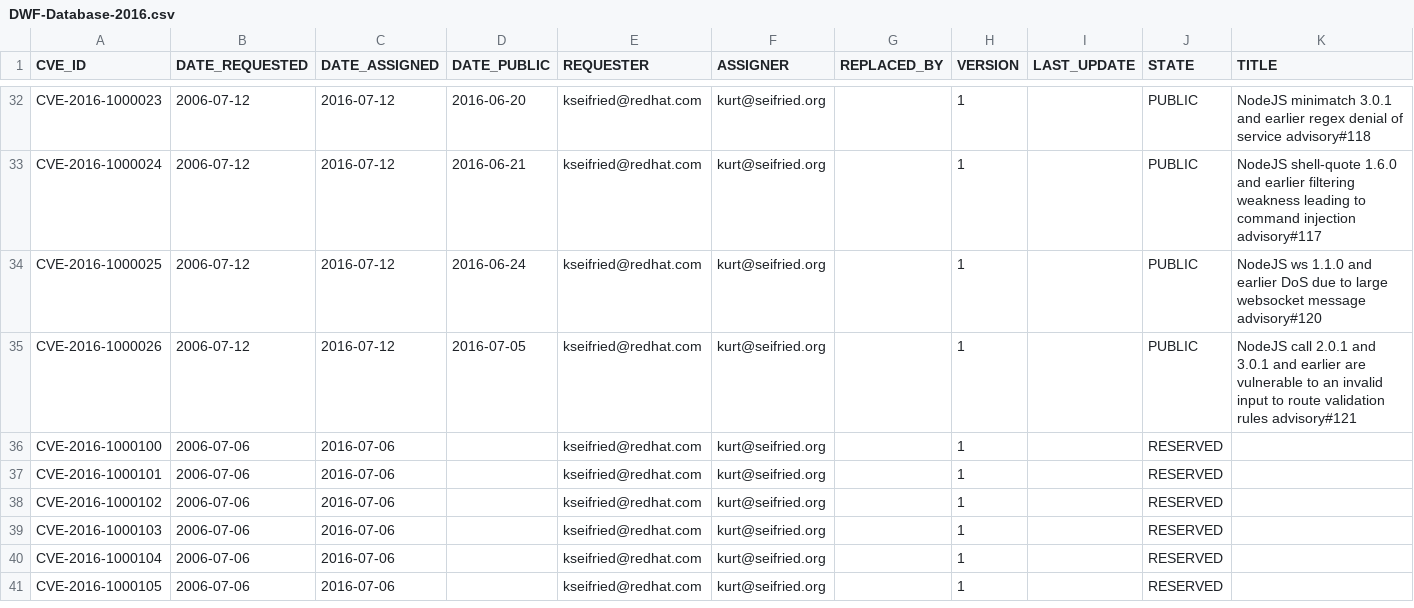
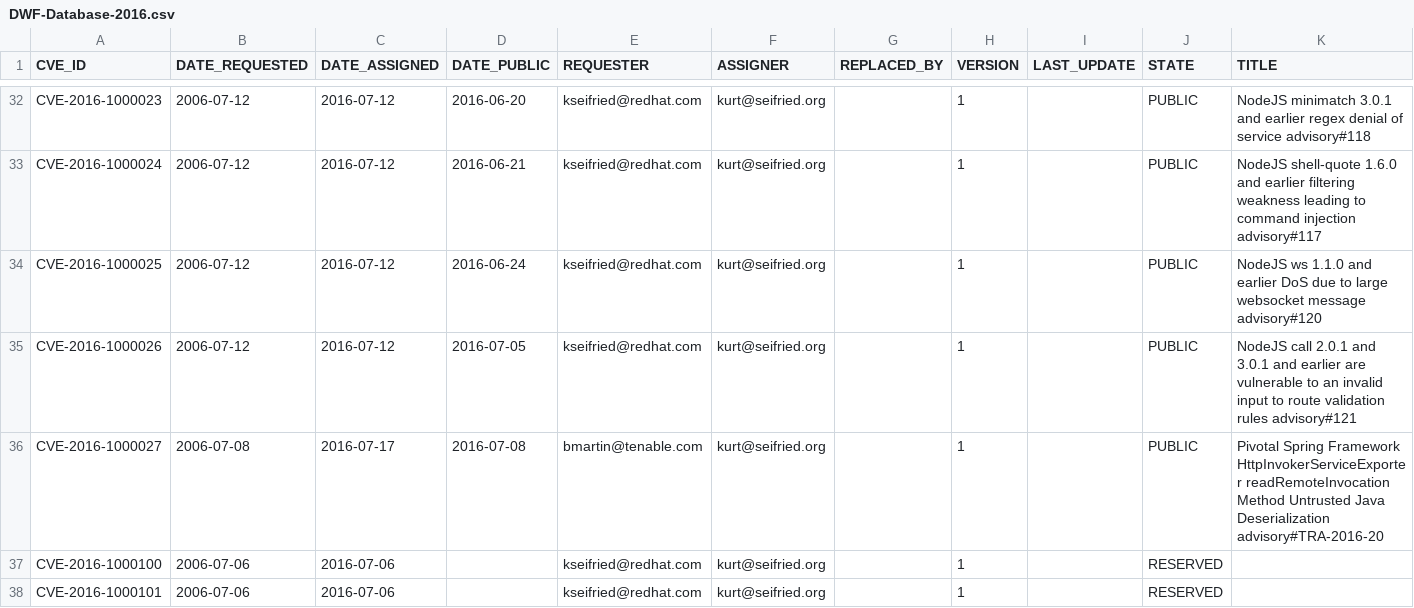
Before and after one commit to mscherer/DWF-Database, a CSV file: DWF-Database-2016.csv, drawn as a sheet; only a part is shown, gaps mark what is left out; the shorter side is filled out with more unchanged rows; the diff names each change by its address in the sheet, - before the commit and + after, or states it on an @@ line.

Commit message:
CVE-1000027

```diff
--- a/DWF-Database-2016.csv
+++ b/DWF-Database-2016.csv
+row 36: CVE-2016-1000027 | 2006-07-08 | 2016-07-17 | 2016-07-08 | bmartin@tenable.com | kurt@seifried.org |  | 1 |  | PUBLIC | Pivotal Spring Framework HttpInvokerServiceExporter readRemoteInvocation Method Untrusted Java Deserialization advisory#TRA-2016-20
```
